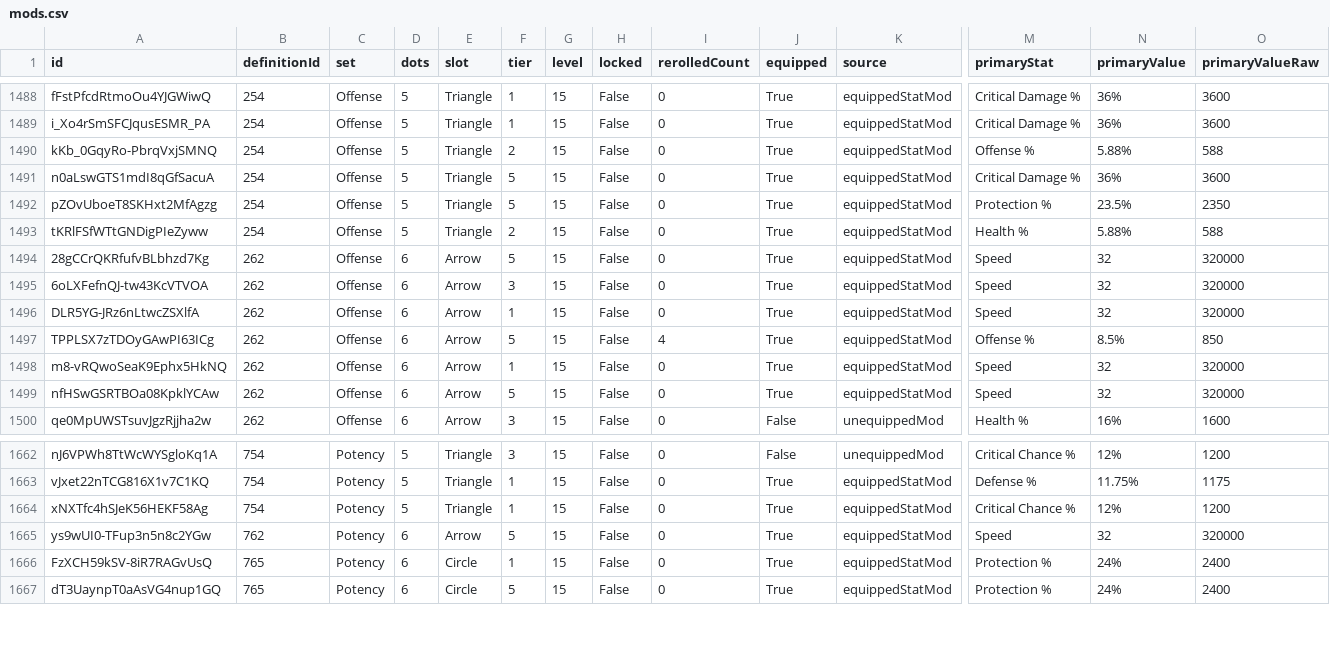
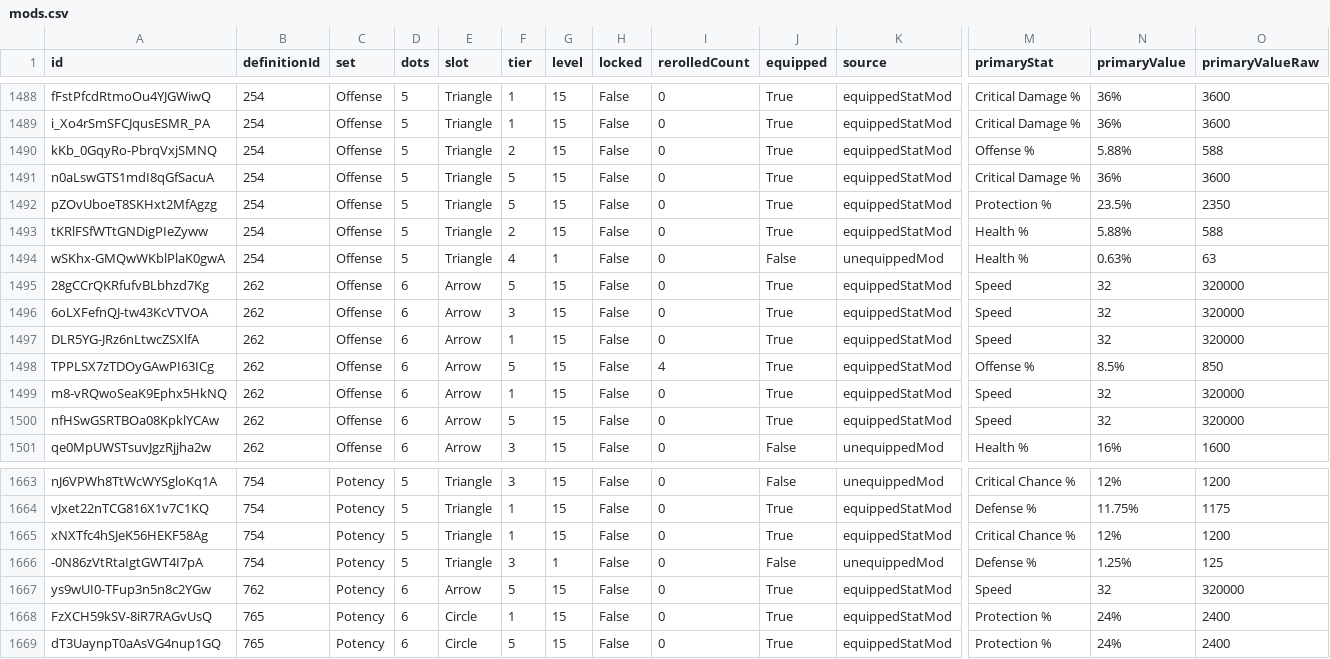
Before and after one commit to vhontebh-arch/swgoh, a CSV file: mods.csv, drawn as a sheet; only a part is shown, gaps mark what is left out; rows hold the shown columns only; the diff names each change by its address in the sheet, - before the commit and + after, or states it on an @@ line.

```diff
--- a/mods.csv
+++ b/mods.csv
+row 1494: wSKhx-GMQwWKblPlaK0gwA | 254 | Offense | 5 | Triangle | 4 | 1 | False | 0 | False | unequippedMod | Health % | 0.63% | 63
+row 1666: -0N86zVtRtaIgtGWT4I7pA | 754 | Potency | 5 | Triangle | 3 | 1 | False | 0 | False | unequippedMod | Defense % | 1.25% | 125
```
Also changed, not shown: mod_analysis.csv, roster.csv, 2 other files.
